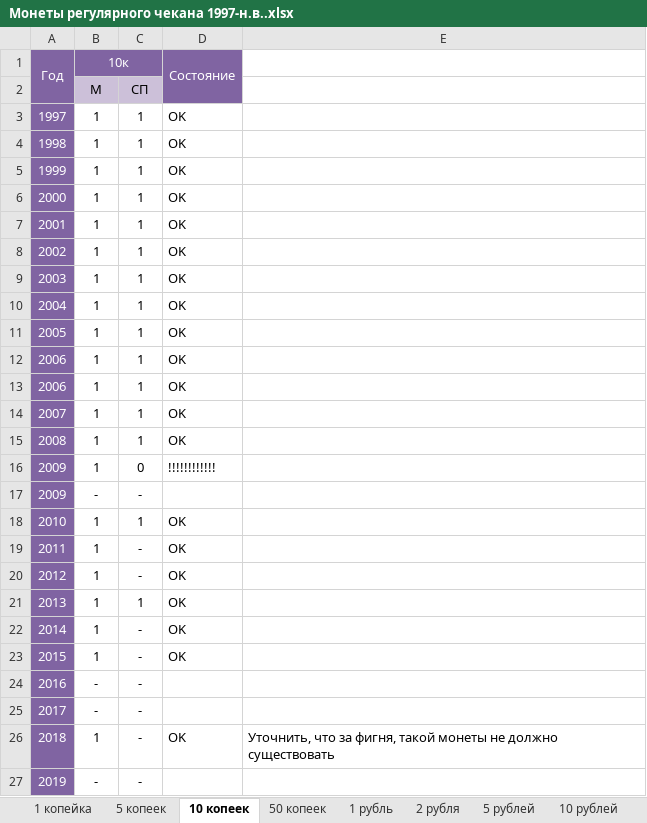
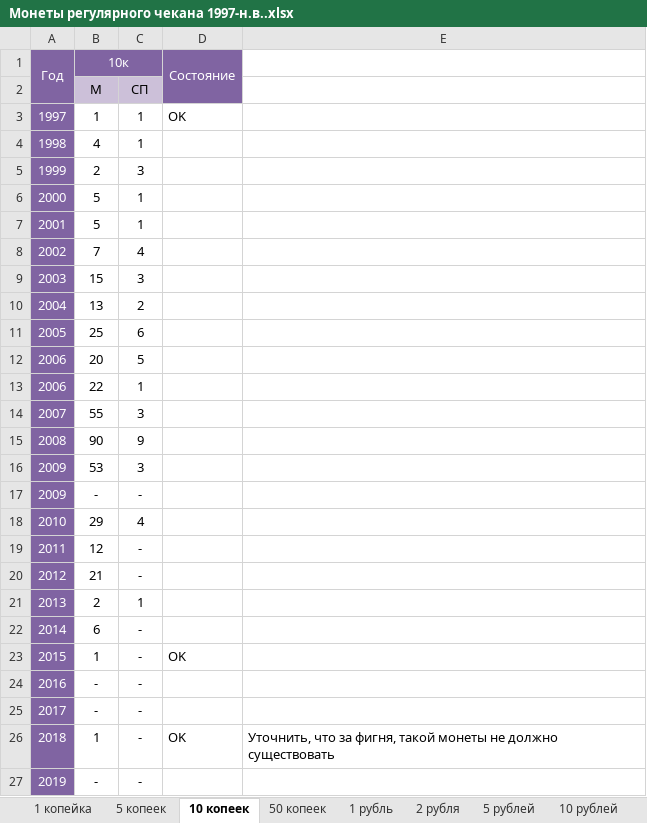
Before and after one commit to DartAlexator/CoinCollection, an Excel workbook: Collections/РФ/Монеты регулярного чекана 1997-н.в..xlsx, sheet 10 копеек, drawn as a sheet; values as stored, in another font and other column widths than the file's, no borders; charts and pictures and conditional formats not drawn; removed rows and columns are numbered as before the commit, all else as after; the diff names each change by its address in the sheet, - before the commit and + after, or states it on an @@ line.

```diff
--- a/Collections/РФ/Монеты регулярного чекана 1997-н.в..xlsx (sheet 10 копеек)
+++ b/Collections/РФ/Монеты регулярного чекана 1997-н.в..xlsx (sheet 10 копеек)
-B4 (10к): 1
+B4 (10к): 4
-D4 (Состояние): OK
+D4 (Состояние): (empty)
-row 5: 1999 | 1 | 1 | OK
+row 5: 1999 | 2 | 3
-B6:B7 (10к): 1
+B6:B7 (10к): 5
-D6:D7 (Состояние): OK
+D6:D7 (Состояние): (empty)
-row 8: 2002 | 1 | 1 | OK
-row 9: 2003 | 1 | 1 | OK
-row 10: 2004 | 1 | 1 | OK
-row 11: 2005 | 1 | 1 | OK
-row 12: 2006 | 1 | 1 | OK
+row 8: 2002 | 7 | 4
+row 9: 2003 | 15 | 3
+row 10: 2004 | 13 | 2
+row 11: 2005 | 25 | 6
+row 12: 2006 | 20 | 5
-B13 (10к): 1
+B13 (10к): 22
-D13 (Состояние): OK
+D13 (Состояние): (empty)
-row 14: 2007 | 1 | 1 | OK
-row 15: 2008 | 1 | 1 | OK
-row 16: 2009 | 1 | 0 | !!!!!!!!!!!!
+row 14: 2007 | 55 | 3
+row 15: 2008 | 90 | 9
+row 16: 2009 | 53 | 3
-row 18: 2010 | 1 | 1 | OK
+row 18: 2010 | 29 | 4
-B19 (10к): 1
+B19 (10к): 12
-D19:D22 (Состояние): OK
+D19:D22 (Состояние): (empty)
-B20 (10к): 1
+B20 (10к): 21
-B21 (10к): 1
+B21 (10к): 2
-B22 (10к): 1
+B22 (10к): 6
```
Also changed, not shown: sheet Обзор, sheet 5 копеек, sheet 50 копеек, sheet 1 копейка, 1 other file.
